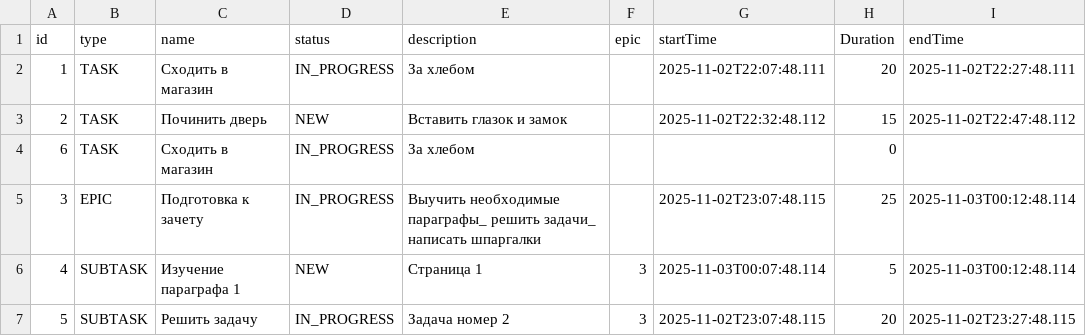
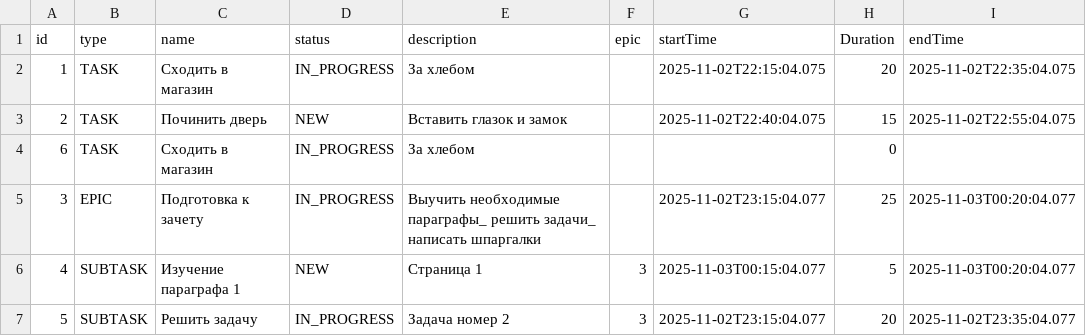
Before and after one commit to PDenis1984/java-kanban, a CSV file: task.csv, drawn as a sheet.

Commit message:
isTimeOverlap fixed

```diff
--- a/task.csv
+++ b/task.csv
@@ -1,7 +1,7 @@
 id, type, name, status, description, epic, startTime, Duration, endTime
-1,TASK,Сходить в магазин,IN_PROGRESS,За хлебом,,2025-11-02T22:07:48.111,20,2025-11-02T22:27:48.111
-2,TASK,Починить дверь,NEW,Вставить глазок и замок,,2025-11-02T22:32:48.112,15,2025-11-02T22:47:48.112
+1,TASK,Сходить в магазин,IN_PROGRESS,За хлебом,,2025-11-02T22:15:04.075,20,2025-11-02T22:35:04.075
+2,TASK,Починить дверь,NEW,Вставить глазок и замок,,2025-11-02T22:40:04.075,15,2025-11-02T22:55:04.075
 6,TASK,Сходить в магазин,IN_PROGRESS,За хлебом,,,0,
-3,EPIC,Подготовка к зачету,IN_PROGRESS,Выучить необходимые параграфы_ решить задачи_ написать шпаргалки,,2025-11-02T23:07:48.115,25,2025-11-03T00:12:48.114
-4,SUBTASK,Изучение параграфа 1,NEW,Страница 1,3,2025-11-03T00:07:48.114,5,2025-11-03T00:12:48.114
-5,SUBTASK,Решить задачу,IN_PROGRESS,Задача  номер 2,3,2025-11-02T23:07:48.115,20,2025-11-02T23:27:48.115
+3,EPIC,Подготовка к зачету,IN_PROGRESS,Выучить необходимые параграфы_ решить задачи_ написать шпаргалки,,2025-11-02T23:15:04.077,25,2025-11-03T00:20:04.077
+4,SUBTASK,Изучение параграфа 1,NEW,Страница 1,3,2025-11-03T00:15:04.077,5,2025-11-03T00:20:04.077
+5,SUBTASK,Решить задачу,IN_PROGRESS,Задача  номер 2,3,2025-11-02T23:15:04.077,20,2025-11-02T23:35:04.077
```
Also changed, not shown: 1 other file.
